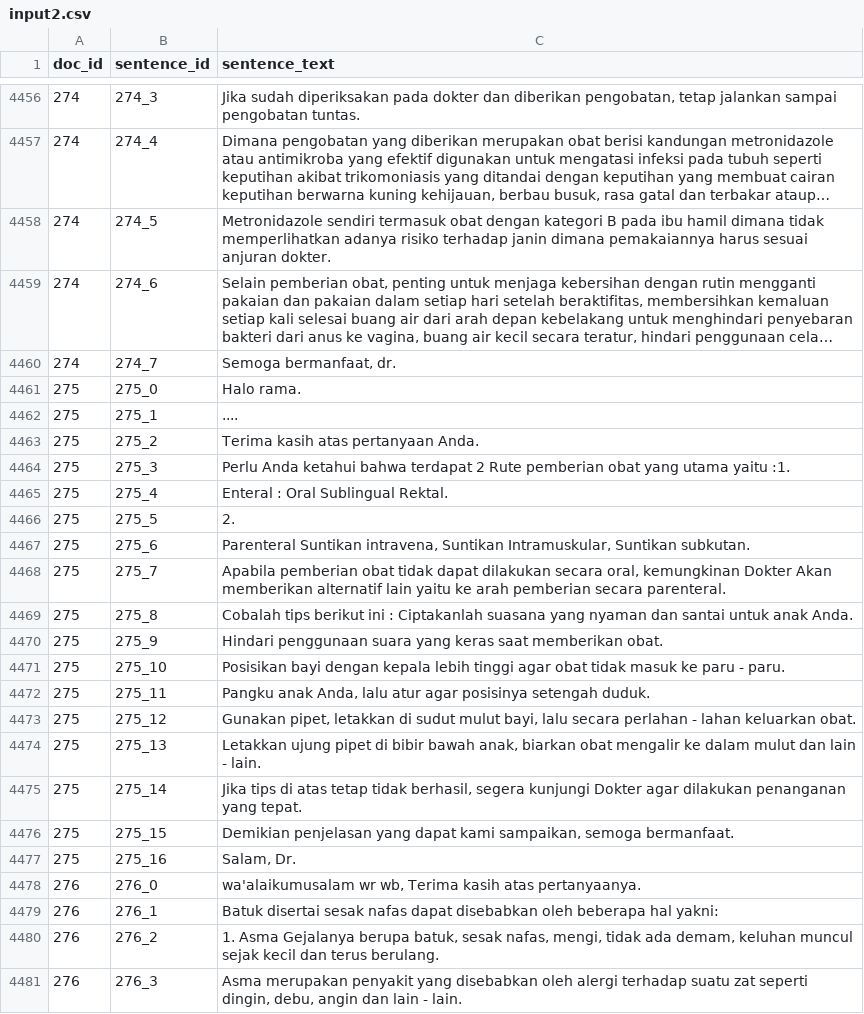
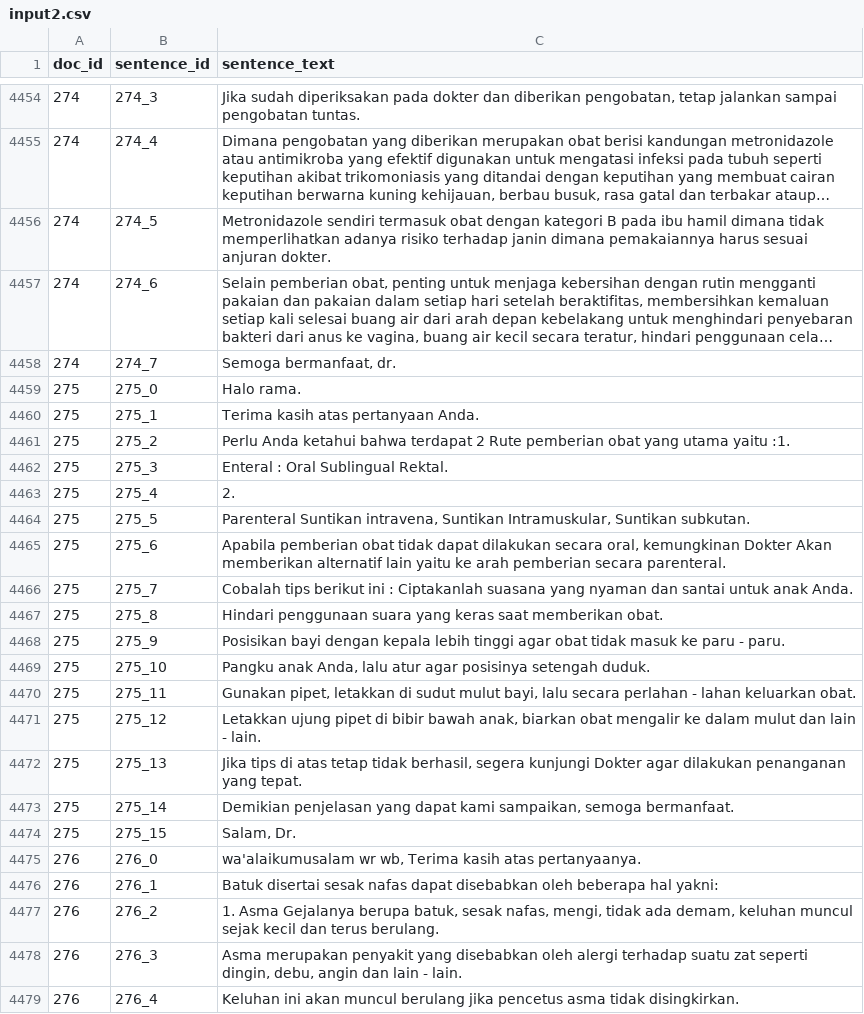
Before and after one commit to seraaaz/textsegmentation, a CSV file: input2.csv, drawn as a sheet; only a part is shown, gaps mark what is left out; the shorter side is filled out with more unchanged rows; long unchanged cells end in …; the diff covers the shown part only.

Commit message:
fix: lewati kalimat yang hanya berisi "..", "...", dst.

```diff
--- a/input2.csv
+++ b/input2.csv
@@ -4461,18 +4459,17 @@ doc_id,sentence_id,sentence_text
 275,275_0,Halo rama.
-275,275_1,....
-275,275_2,Terima kasih atas pertanyaan Anda.
-275,275_3,Perlu Anda ketahui bahwa terdapat 2 Rute pemberian obat yang utama yaitu :1.
-275,275_4,Enteral :   Oral   Sublingual   Rektal.
-275,275_5,2.
-275,275_6,"Parenteral   Suntikan intravena,   Suntikan Intramuskular,   Suntikan subkutan. "
-275,275_7,"Apabila pemberian obat tidak dapat dilakukan secara oral, kemungkinan Dokter Akan memberikan alternatif lain yaitu ke arah pemberian secara parenteral. "
-275,275_8,Cobalah tips berikut ini :   Ciptakanlah suasana yang nyaman dan santai untuk anak Anda.
-275,275_9,Hindari penggunaan suara yang keras saat memberikan obat.
-275,275_10,Posisikan bayi dengan kepala lebih tinggi agar obat tidak masuk ke paru - paru.
-275,275_11,"Pangku anak Anda, lalu atur agar posisinya setengah duduk. "
-275,275_12,"Gunakan pipet, letakkan di sudut mulut bayi, lalu secara perlahan - lahan keluarkan obat. "
-275,275_13,"Letakkan ujung pipet di bibir bawah anak, biarkan obat mengalir ke dalam mulut  dan lain - lain. "
-275,275_14,"Jika tips di atas tetap tidak berhasil, segera kunjungi Dokter agar dilakukan penanganan yang tepat. "
-275,275_15,"Demikian penjelasan yang dapat kami sampaikan, semoga bermanfaat. "
-275,275_16,"Salam, Dr."
+275,275_1,Terima kasih atas pertanyaan Anda.
+275,275_2,Perlu Anda ketahui bahwa terdapat 2 Rute pemberian obat yang utama yaitu :1.
+275,275_3,Enteral :   Oral   Sublingual   Rektal.
+275,275_4,2.
+275,275_5,"Parenteral   Suntikan intravena,   Suntikan Intramuskular,   Suntikan subkutan. "
+275,275_6,"Apabila pemberian obat tidak dapat dilakukan secara oral, kemungkinan Dokter Akan memberikan alternatif lain yaitu ke arah pemberian secara parenteral. "
+275,275_7,Cobalah tips berikut ini :   Ciptakanlah suasana yang nyaman dan santai untuk anak Anda.
+275,275_8,Hindari penggunaan suara yang keras saat memberikan obat.
+275,275_9,Posisikan bayi dengan kepala lebih tinggi agar obat tidak masuk ke paru - paru.
+275,275_10,"Pangku anak Anda, lalu atur agar posisinya setengah duduk. "
+275,275_11,"Gunakan pipet, letakkan di sudut mulut bayi, lalu secara perlahan - lahan keluarkan obat. "
+275,275_12,"Letakkan ujung pipet di bibir bawah anak, biarkan obat mengalir ke dalam mulut  dan lain - lain. "
+275,275_13,"Jika tips di atas tetap tidak berhasil, segera kunjungi Dokter agar dilakukan penanganan yang tepat. "
+275,275_14,"Demikian penjelasan yang dapat kami sampaikan, semoga bermanfaat. "
+275,275_15,"Salam, Dr."
 276,276_0,"wa'alaikumusalam wr wb, Terima kasih atas pertanyaanya. "
```
Also changed, not shown: 3 removed rows and 28 edited cells elsewhere in this file, 1 other file.
